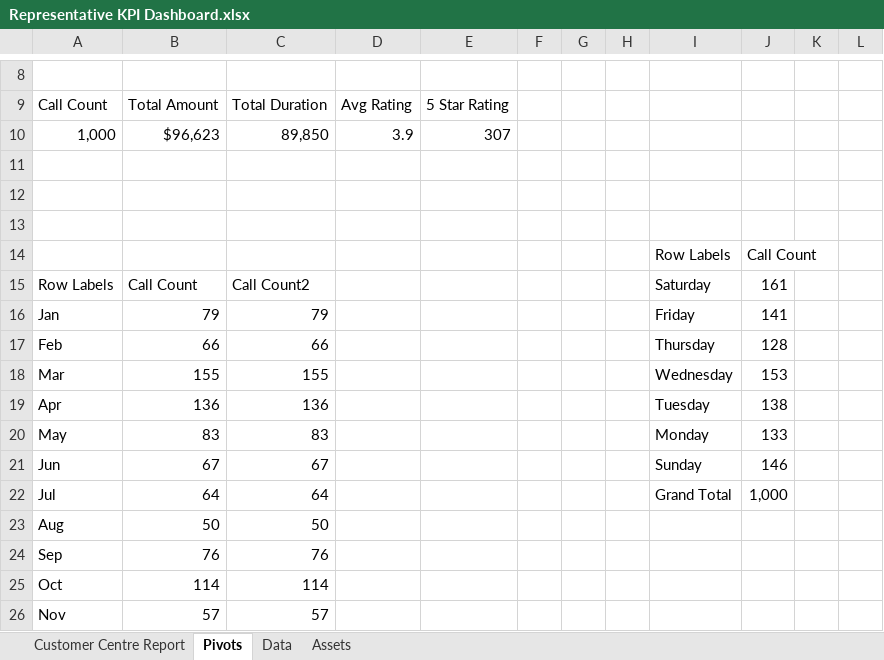
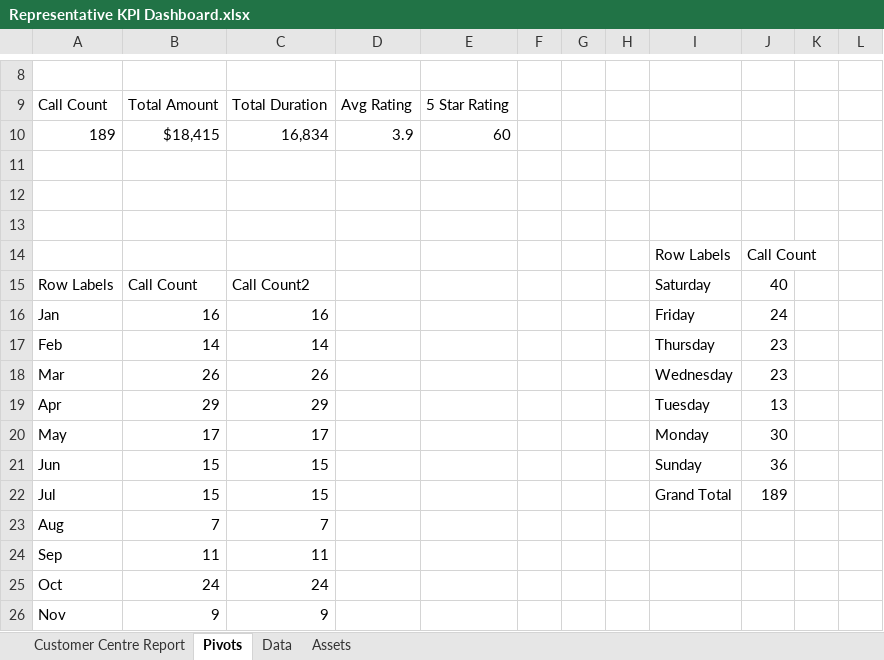
Before and after one commit to JatinKundra27/Excel-Project---Data-Analytics, an Excel workbook: Representative Dashboard/Representative KPI Dashboard.xlsx, sheet Pivots, drawn as a sheet; only a part is shown, gaps mark what is left out; values as stored, in another font and other column widths than the file's, no borders; charts and pictures not drawn; removed rows and columns are numbered as before the commit, all else as after; the diff covers the shown part only; the diff names each change by its address in the sheet, - before the commit and + after, or states it on an @@ line.

```diff
--- a/Representative Dashboard/Representative KPI Dashboard.xlsx (sheet Pivots)
+++ b/Representative Dashboard/Representative KPI Dashboard.xlsx (sheet Pivots)
-row 10: 1,000 | $96,623 | 89,850 | 3.9 | 307
+row 10: 189 | $18,415 | 16,834 | 3.9 | 60
-J15: 161
+J15: 40
-B16: 79
+B16: 16
-C16: 79
+C16: 16
-J16: 141
+J16: 24
-B17: 66
+B17: 14
-C17: 66
+C17: 14
-J17: 128
+J17: 23
-B18: 155
+B18: 26
-C18: 155
+C18: 26
-J18: 153
+J18: 23
-B19: 136
+B19: 29
-C19: 136
+C19: 29
-J19: 138
+J19: 13
-B20: 83
+B20: 17
-C20: 83
+C20: 17
-J20: 133
+J20: 30
-B21: 67
+B21: 15
-C21: 67
+C21: 15
-J21: 146
+J21: 36
-B22: 64
+B22: 15
-C22: 64
+C22: 15
-J22: 1,000
+J22: 189
-B23: 50
+B23: 7
-C23: 50
+C23: 7
-B24: 76
+B24: 11
-C24: 76
+C24: 11
-B25: 114
+B25: 24
-C25: 114
+C25: 24
-B26: 57
+B26: 9
-C26: 57
+C26: 9
```
Also changed, not shown: 5 added rows, 5 removed rows and 16 edited cells elsewhere in this sheet, sheet Customer Centre Report, charts or pictures, 2 other files.
